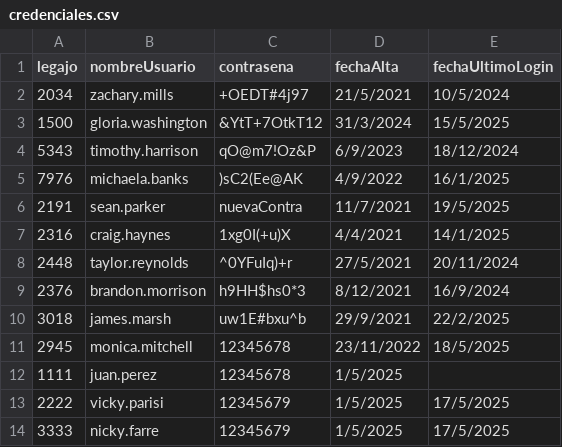
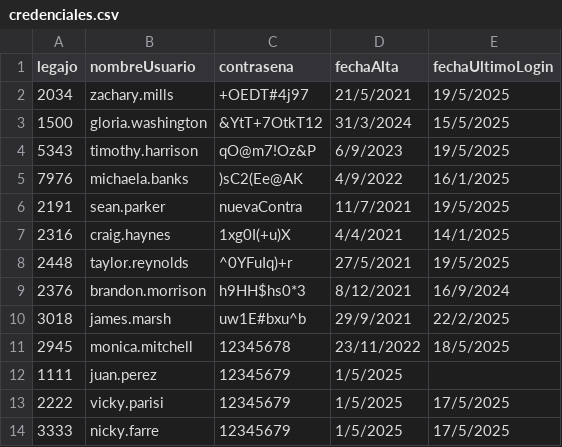
Before and after one commit to BiancaBarassiLambertucci/TPCAIGrupo3, a CSV file: TPIntegradorCorto-master/TemplateTPCorto/Persistencia/DataBase/Tablas/credenciales.csv, drawn as a sheet.

```diff
--- a/TPIntegradorCorto-master/TemplateTPCorto/Persistencia/DataBase/Tablas/credenciales.csv
+++ b/TPIntegradorCorto-master/TemplateTPCorto/Persistencia/DataBase/Tablas/credenciales.csv
@@ -1,5 +1,5 @@
 legajo;nombreUsuario;contrasena;fechaAlta;fechaUltimoLogin
-2034;zachary.mills;+OEDT#4j97;21/5/2021;10/5/2024
+2034;zachary.mills;+OEDT#4j97;21/5/2021;19/5/2025
 1500;gloria.washington;&YtT+7OtkT12;31/3/2024;15/5/2025
-5343;timothy.harrison;qO@m7!Oz&P;6/9/2023;18/12/2024
+5343;timothy.harrison;qO@m7!Oz&P;6/9/2023;19/5/2025
 7976;michaela.banks;)sC2(Ee@AK;4/9/2022;16/1/2025
@@ -7,3 +7,3 @@ legajo;nombreUsuario;contrasena;fechaAlta;fechaUltimoLogin
 2316;craig.haynes;1xg0I(+u)X;4/4/2021;14/1/2025
-2448;taylor.reynolds;^0YFuIq)+r;27/5/2021;20/11/2024
+2448;taylor.reynolds;^0YFuIq)+r;27/5/2021;19/5/2025
 2376;brandon.morrison;h9HH$hs0*3;8/12/2021;16/9/2024
@@ -11,3 +11,3 @@ legajo;nombreUsuario;contrasena;fechaAlta;fechaUltimoLogin
 2945;monica.mitchell;12345678;23/11/2022;18/5/2025
-1111;juan.perez;12345678;1/5/2025
+1111;juan.perez;12345679;1/5/2025;
 2222;vicky.parisi;12345679;1/5/2025;17/5/2025
```
Also changed, not shown: TPIntegradorCorto-master/TemplateTPCorto/Persistencia/DataBase/Tablas/operacion_cambio_persona.csv, 7 other files.
